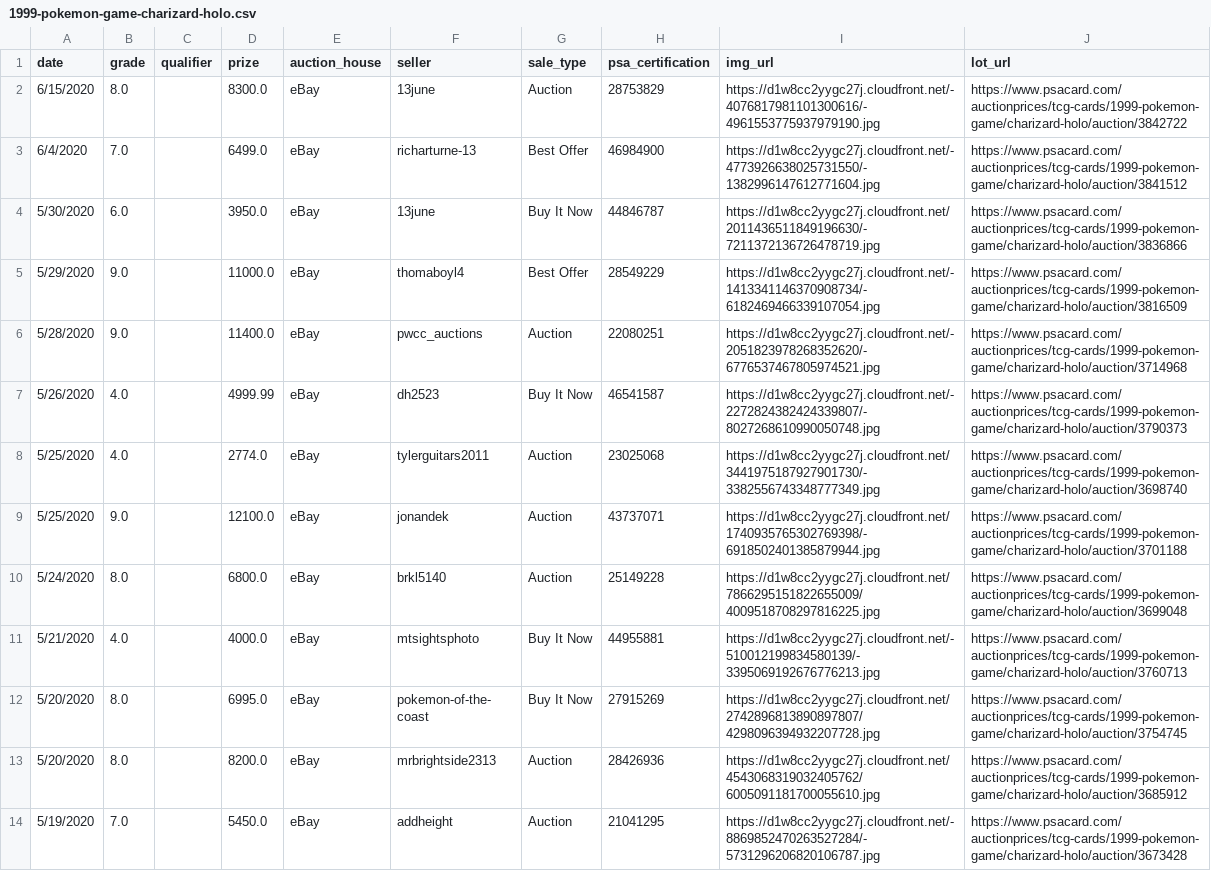
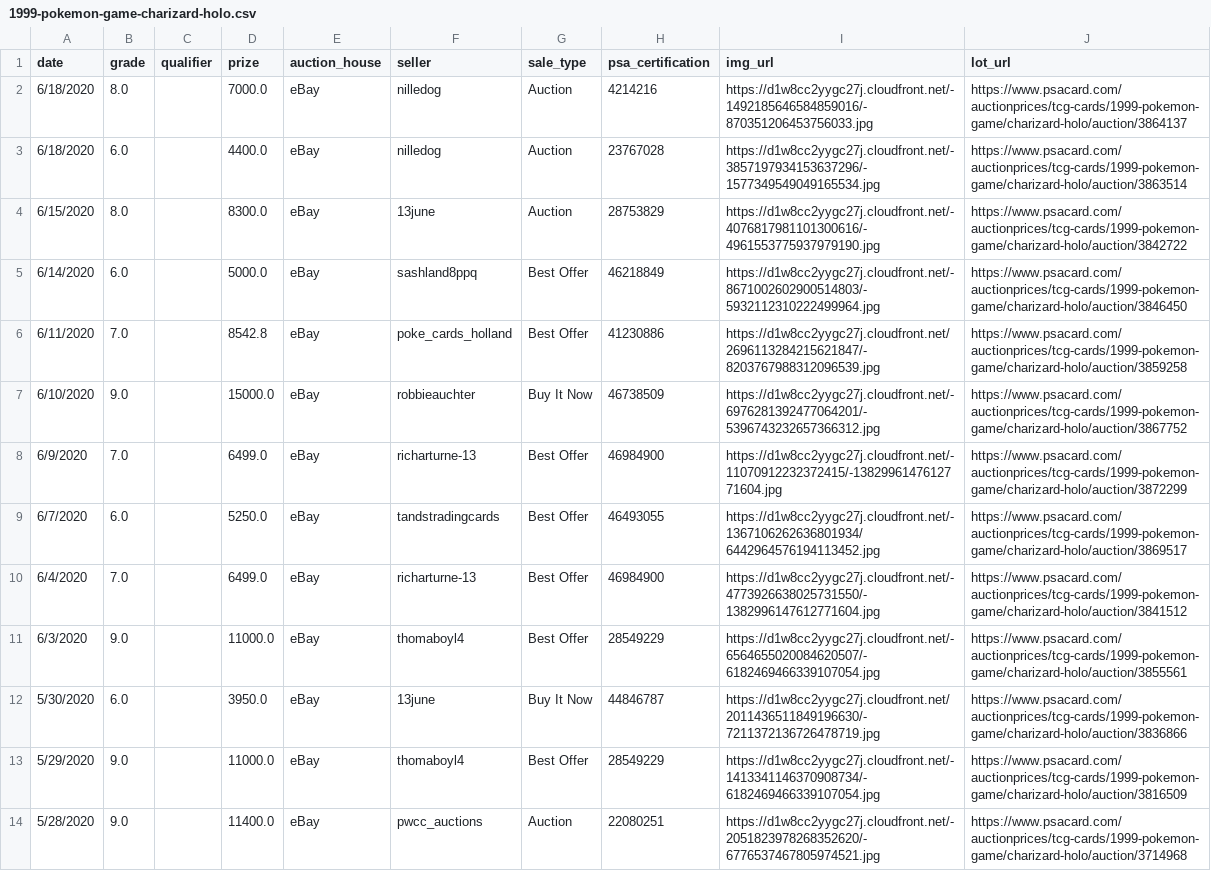
Before and after one commit to tostenzel/psa-prizes, a CSV file: output/data/1999-pokemon-game-charizard-holo.csv, drawn as a sheet; only a part is shown; the shorter side is filled out with more unchanged rows.

```diff
--- a/output/data/1999-pokemon-game-charizard-holo.csv
+++ b/output/data/1999-pokemon-game-charizard-holo.csv
@@ -1,4 +1,12 @@
 date,grade,qualifier,prize,auction_house,seller,sale_type,psa_certification,img_url,lot_url
+6/18/2020,8.0,,7000.0,eBay,nilledog,Auction,4214216,https://d1w8cc2yygc27j.cloudfront.net/-1492185646584859016/-870351206453756033.jpg,https://www.psacard.com/auctionprices/tcg-cards/1999-pokemon-game/charizard-holo/auction/3864137
+6/18/2020,6.0,,4400.0,eBay,nilledog,Auction,23767028,https://d1w8cc2yygc27j.cloudfront.net/-3857197934153637296/-1577349549049165534.jpg,https://www.psacard.com/auctionprices/tcg-cards/1999-pokemon-game/charizard-holo/auction/3863514
 6/15/2020,8.0,,8300.0,eBay,13june,Auction,28753829,https://d1w8cc2yygc27j.cloudfront.net/-4076817981101300616/-4961553775937979190.jpg,https://www.psacard.com/auctionprices/tcg-cards/1999-pokemon-game/charizard-holo/auction/3842722
+6/14/2020,6.0,,5000.0,eBay,sashland8ppq,Best Offer,46218849,https://d1w8cc2yygc27j.cloudfront.net/-8671002602900514803/-5932112310222499964.jpg,https://www.psacard.com/auctionprices/tcg-cards/1999-pokemon-game/charizard-holo/auction/3846450
+6/11/2020,7.0,,8542.8,eBay,poke_cards_holland,Best Offer,41230886,https://d1w8cc2yygc27j.cloudfront.net/2696113284215621847/-8203767988312096539.jpg,https://www.psacard.com/auctionprices/tcg-cards/1999-pokemon-game/charizard-holo/auction/3859258
+6/10/2020,9.0,,15000.0,eBay,robbieauchter,Buy It Now,46738509,https://d1w8cc2yygc27j.cloudfront.net/-6976281392477064201/-5396743232657366312.jpg,https://www.psacard.com/auctionprices/tcg-cards/1999-pokemon-game/charizard-holo/auction/3867752
+6/9/2020,7.0,,6499.0,eBay,richarturne-13,Best Offer,46984900,https://d1w8cc2yygc27j.cloudfront.net/-11070912232372415/-1382996147612771604.jpg,https://www.psacard.com/auctionprices/tcg-cards/1999-pokemon-game/charizard-holo/auction/3872299
+6/7/2020,6.0,,5250.0,eBay,tandstradingcards,Best Offer,46493055,https://d1w8cc2yygc27j.cloudfront.net/-1367106262636801934/6442964576194113452.jpg,https://www.psacard.com/auctionprices/tcg-cards/1999-pokemon-game/charizard-holo/auction/3869517
 6/4/2020,7.0,,6499.0,eBay,richarturne-13,Best Offer,46984900,https://d1w8cc2yygc27j.cloudfront.net/-4773926638025731550/-1382996147612771604.jpg,https://www.psacard.com/auctionprices/tcg-cards/1999-pokemon-game/charizard-holo/auction/3841512
+6/3/2020,9.0,,11000.0,eBay,thomaboyl4,Best Offer,28549229,https://d1w8cc2yygc27j.cloudfront.net/-6564655020084620507/-6182469466339107054.jpg,https://www.psacard.com/auctionprices/tcg-cards/1999-pokemon-game/charizard-holo/auction/3855561
 5/30/2020,6.0,,3950.0,eBay,13june,Buy It Now,44846787,https://d1w8cc2yygc27j.cloudfront.net/2011436511849196630/-7211372136726478719.jpg,https://www.psacard.com/auctionprices/tcg-cards/1999-pokemon-game/charizard-holo/auction/3836866
```
Also changed, not shown: 31 other files.
